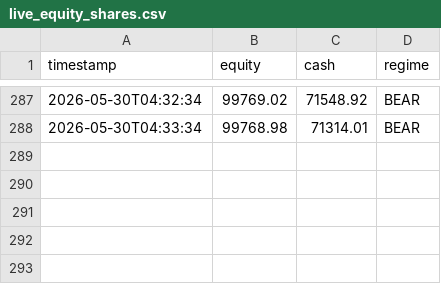
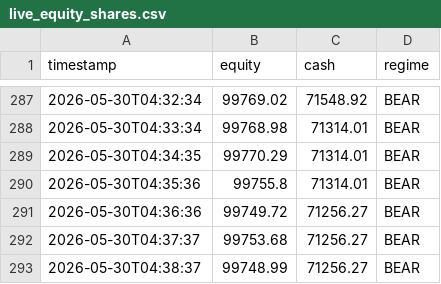
Before and after one commit to khinebo/trading_dashboard, a CSV file: live_equity_shares.csv, drawn as a sheet; only a part is shown, gaps mark what is left out; the diff names each change by its address in the sheet, - before the commit and + after, or states it on an @@ line.

```diff
--- a/live_equity_shares.csv
+++ b/live_equity_shares.csv
+row 289: 2026-05-30T04:34:35 | 99770.29 | 71314.01 | BEAR
+row 290: 2026-05-30T04:35:36 | 99755.8 | 71314.01 | BEAR
+row 291: 2026-05-30T04:36:36 | 99749.72 | 71256.27 | BEAR
+row 292: 2026-05-30T04:37:37 | 99753.68 | 71256.27 | BEAR
+row 293: 2026-05-30T04:38:37 | 99748.99 | 71256.27 | BEAR
```
Also changed, not shown: live_equity_crypto.csv, live_trades_shares.csv.
